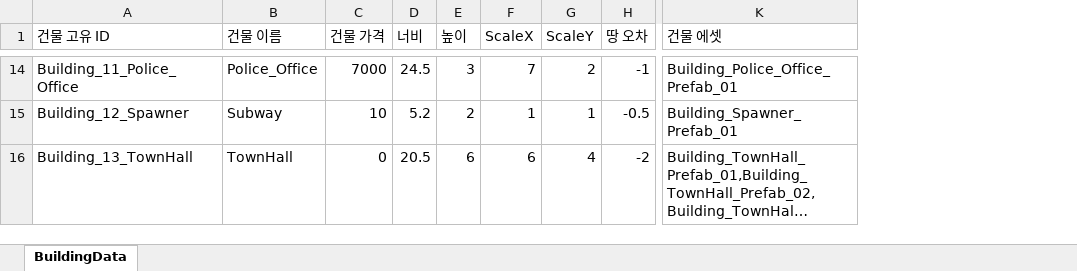
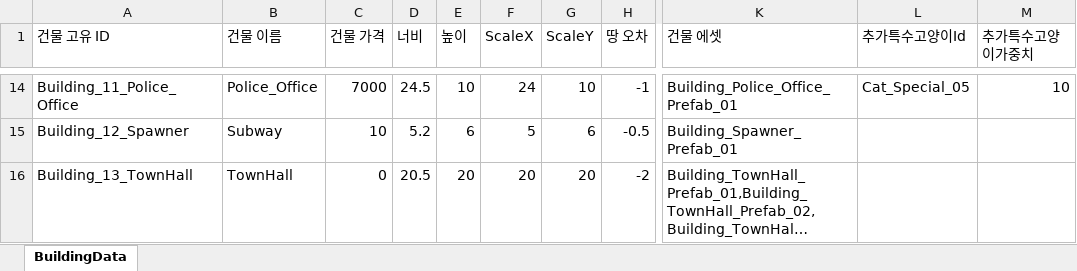
Before and after one commit to Stone-AK/NyangNyanTown, an Excel workbook: JsonConverter/ExcelFiles/BuildingData.xlsx, sheet BuildingData, drawn as a sheet; only a part is shown, gaps mark what is left out; long unchanged cells end in …; values as stored, in another font and other column widths than the file's, no borders; charts and pictures not drawn; the diff covers the shown part only; the diff names each change by its address in the sheet, - before the commit and + after, or states it on an @@ line.

```diff
--- a/JsonConverter/ExcelFiles/BuildingData.xlsx (sheet BuildingData)
+++ b/JsonConverter/ExcelFiles/BuildingData.xlsx (sheet BuildingData)
+column L (추가특수고양이Id), row 14: Cat_Special_05
+column M (추가특수고양이가중치), row 14: 10
-E14 (높이): 3
+E14 (높이): 10
-F14 (ScaleX): 7
+F14 (ScaleX): 24
-G14 (ScaleY): 2
+G14 (ScaleY): 10
-E15 (높이): 2
+E15 (높이): 6
-F15 (ScaleX): 1
+F15 (ScaleX): 5
-G15 (ScaleY): 1
+G15 (ScaleY): 6
-E16 (높이): 6
+E16 (높이): 20
-F16 (ScaleX): 6
+F16 (ScaleX): 20
-G16 (ScaleY): 4
+G16 (ScaleY): 20
```
Also changed, not shown: 32 edited cells elsewhere in this sheet, charts or pictures, 10 other files.
